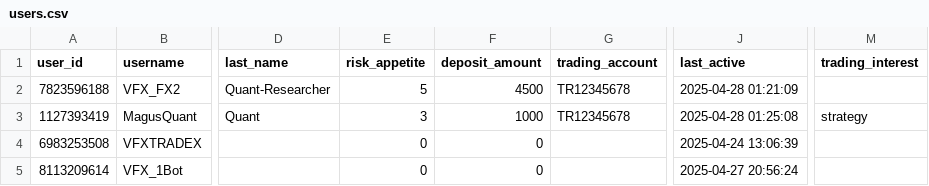
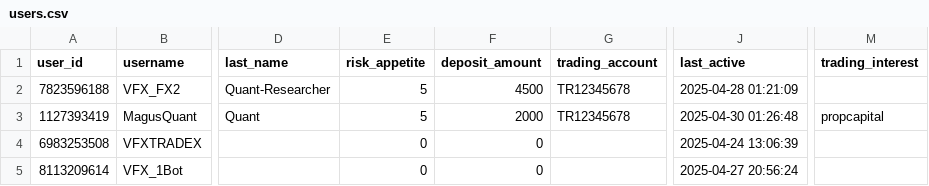
Before and after one commit to PabloMarzol/tele_algo, a CSV file: bot_data/users.csv, drawn as a sheet; only a part is shown, gaps mark what is left out; the diff names each change by its address in the sheet, - before the commit and + after, or states it on an @@ line.

Commit message:
Few more messages added to main and signals channels

```diff
--- a/bot_data/users.csv
+++ b/bot_data/users.csv
-E3 (risk_appetite): 3
+E3 (risk_appetite): 5
-F3 (deposit_amount): 1000
+F3 (deposit_amount): 2000
-J3 (last_active): 2025-04-28 01:25:08
+J3 (last_active): 2025-04-30 01:26:48
-M3 (trading_interest): strategy
+M3 (trading_interest): propcapital
```
Also changed, not shown: 8 other files.
